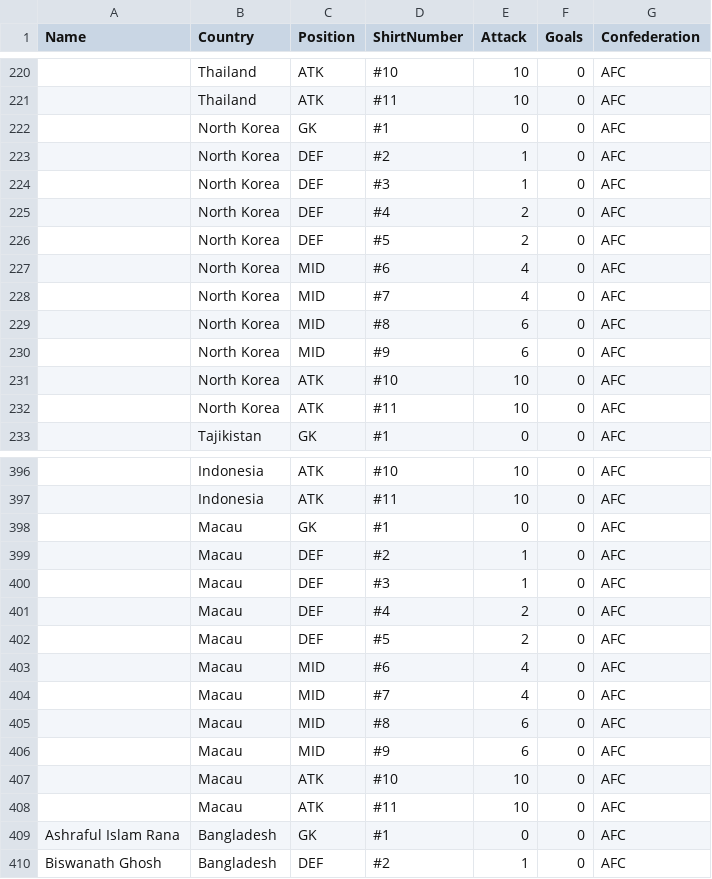
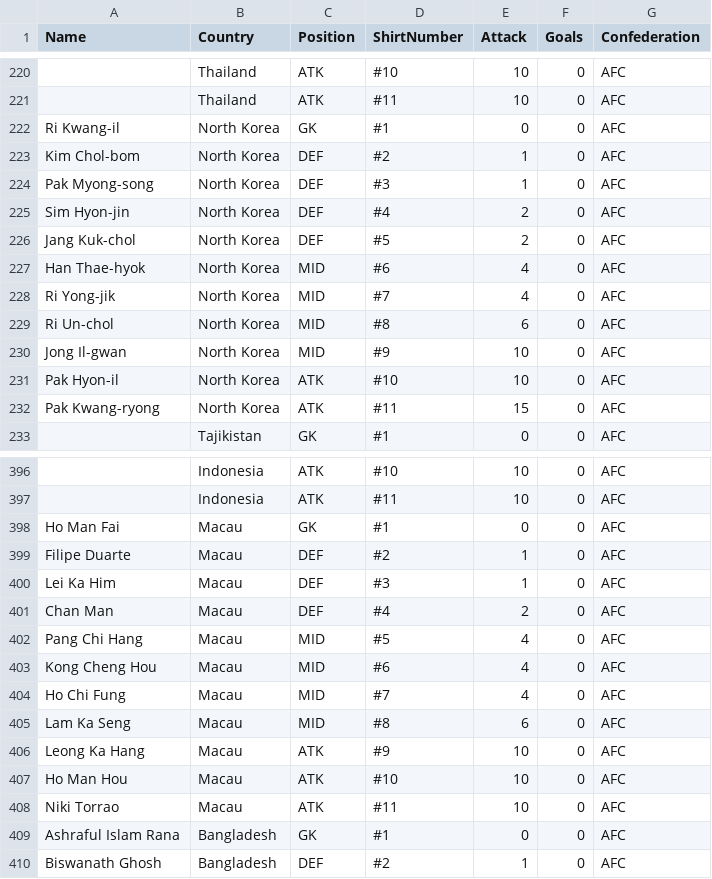
Before and after one commit to samwcounsell/WorldCup, a CSV file: AFCPlayers.csv, drawn as a sheet; only a part is shown, gaps mark what is left out; the diff covers the shown part only; the diff names each change by its address in the sheet, - before the commit and + after, or states it on an @@ line.

```diff
--- a/AFCPlayers.csv
+++ b/AFCPlayers.csv
-A222 (Name): (empty)
+A222 (Name): Ri Kwang-il
-A223 (Name): (empty)
+A223 (Name): Kim Chol-bom
-A224 (Name): (empty)
+A224 (Name): Pak Myong-song
-A225 (Name): (empty)
+A225 (Name): Sim Hyon-jin
-A226 (Name): (empty)
+A226 (Name): Jang Kuk-chol
-A227 (Name): (empty)
+A227 (Name): Han Thae-hyok
-A228 (Name): (empty)
+A228 (Name): Ri Yong-jik
-A229 (Name): (empty)
+A229 (Name): Ri Un-chol
-A230 (Name): (empty)
+A230 (Name): Jong Il-gwan
-E230 (Attack): 6
+E230 (Attack): 10
-A231 (Name): (empty)
+A231 (Name): Pak Hyon-il
-A232 (Name): (empty)
+A232 (Name): Pak Kwang-ryong
-E232 (Attack): 10
+E232 (Attack): 15
-A398 (Name): (empty)
+A398 (Name): Ho Man Fai
-A399 (Name): (empty)
+A399 (Name): Filipe Duarte
-A400 (Name): (empty)
+A400 (Name): Lei Ka Him
-A401 (Name): (empty)
+A401 (Name): Chan Man
-A402 (Name): (empty)
+A402 (Name): Pang Chi Hang
-C402 (Position): DEF
+C402 (Position): MID
-E402 (Attack): 2
+E402 (Attack): 4
-A403 (Name): (empty)
+A403 (Name): Kong Cheng Hou
-A404 (Name): (empty)
+A404 (Name): Ho Chi Fung
-A405 (Name): (empty)
+A405 (Name): Lam Ka Seng
-A406 (Name): (empty)
+A406 (Name): Leong Ka Hang
-C406 (Position): MID
+C406 (Position): ATK
-E406 (Attack): 6
+E406 (Attack): 10
-A407 (Name): (empty)
+A407 (Name): Ho Man Hou
-A408 (Name): (empty)
+A408 (Name): Niki Torrao
```
Also changed, not shown: 35 edited cells elsewhere in this file.
